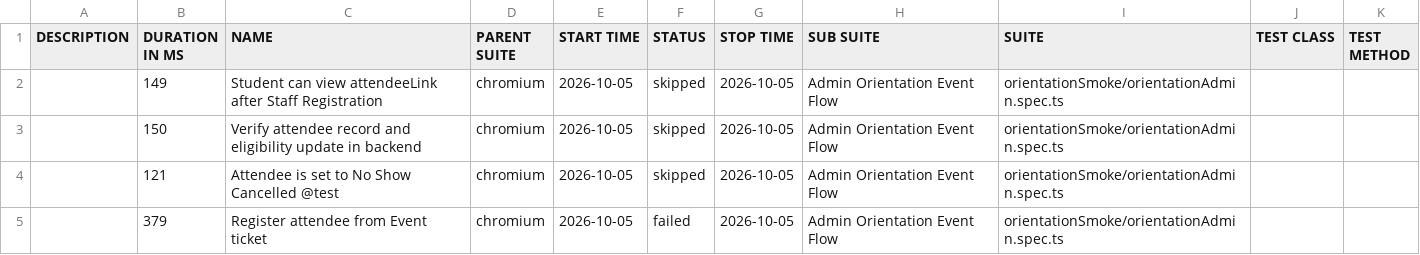
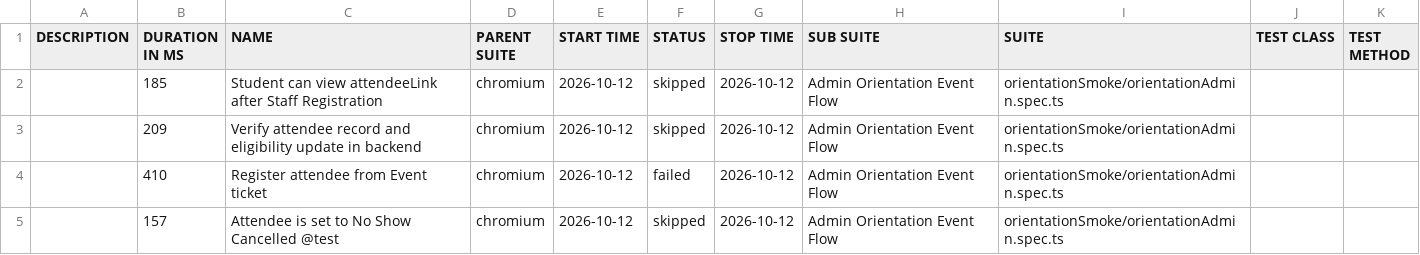
Before and after one commit to pgunda8790/PlaywrightAutomation, a CSV file: data/suites.csv, drawn as a sheet.

```diff
--- a/data/suites.csv
+++ b/data/suites.csv
@@ -1,5 +1,5 @@
 "DESCRIPTION","DURATION IN MS","NAME","PARENT SUITE","START TIME","STATUS","STOP TIME","SUB SUITE","SUITE","TEST CLASS","TEST METHOD"
-"","149","Student can view attendeeLink after Staff Registration","chromium","2026-10-05","skipped","2026-10-05","Admin Orientation Event Flow","orientationSmoke/orientationAdmin.spec.ts","",""
-"","150","Verify attendee record and eligibility update in backend","chromium","2026-10-05","skipped","2026-10-05","Admin Orientation Event Flow","orientationSmoke/orientationAdmin.spec.ts","",""
-"","121","Attendee is set to No Show Cancelled @test","chromium","2026-10-05","skipped","2026-10-05","Admin Orientation Event Flow","orientationSmoke/orientationAdmin.spec.ts","",""
-"","379","Register attendee from Event ticket","chromium","2026-10-05","failed","2026-10-05","Admin Orientation Event Flow","orientationSmoke/orientationAdmin.spec.ts","",""
+"","185","Student can view attendeeLink after Staff Registration","chromium","2026-10-12","skipped","2026-10-12","Admin Orientation Event Flow","orientationSmoke/orientationAdmin.spec.ts","",""
+"","209","Verify attendee record and eligibility update in backend","chromium","2026-10-12","skipped","2026-10-12","Admin Orientation Event Flow","orientationSmoke/orientationAdmin.spec.ts","",""
+"","410","Register attendee from Event ticket","chromium","2026-10-12","failed","2026-10-12","Admin Orientation Event Flow","orientationSmoke/orientationAdmin.spec.ts","",""
+"","157","Attendee is set to No Show Cancelled @test","chromium","2026-10-12","skipped","2026-10-12","Admin Orientation Event Flow","orientationSmoke/orientationAdmin.spec.ts","",""
```
Also changed, not shown: 50 other files.
